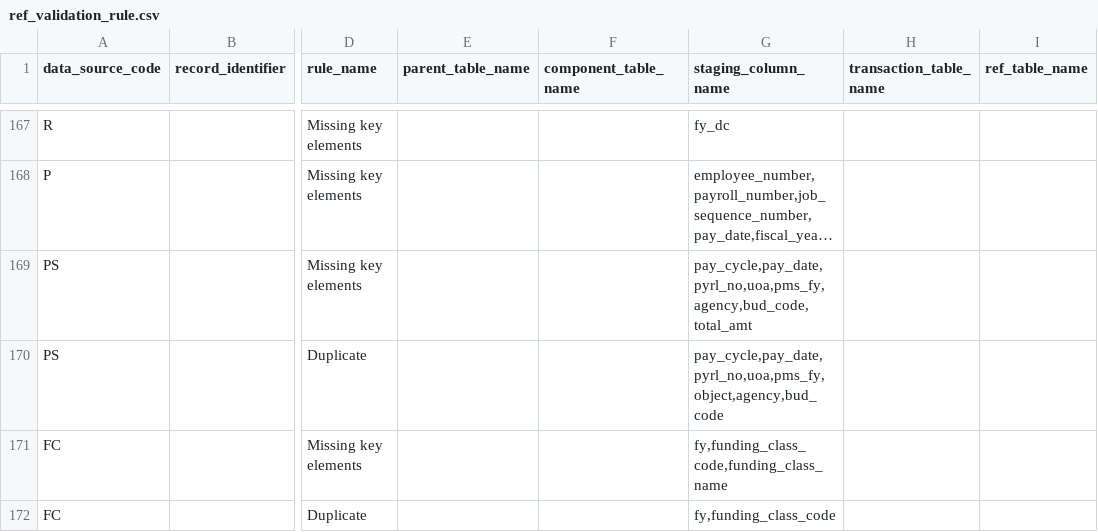
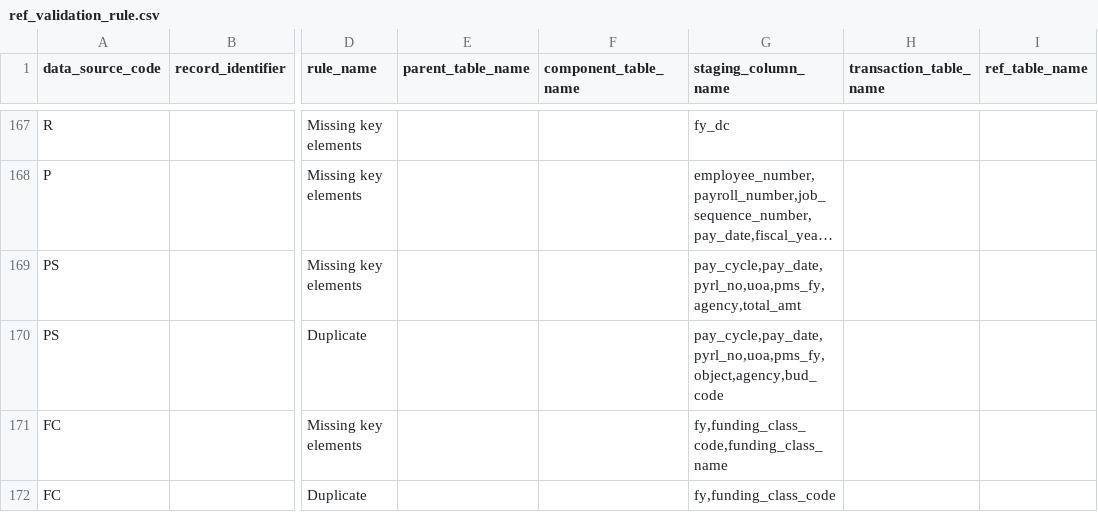
Before and after one commit to vasili4/Checkbook, a CSV file: checkbook/DB scripts/ScriptsForInitialSetUp/ref_validation_rule.csv, drawn as a sheet; only a part is shown, gaps mark what is left out; long unchanged cells end in …; the diff names each change by its address in the sheet, - before the commit and + after, or states it on an @@ line.

Commit message:
NYCCHKBK-1203
git-svn-id: https://omb-dashboardplatform.reisys.com:10039/NYC_Checkbook_2_0/Database@4747 948744eb-f611-4f28-8820-250fb6d8f47d

Former-commit-id: 8ddacbaa7d6892f8cbd090fd79260696463d7865

```diff
--- a/checkbook/DB scripts/ScriptsForInitialSetUp/ref_validation_rule.csv
+++ b/checkbook/DB scripts/ScriptsForInitialSetUp/ref_validation_rule.csv
-G169 (staging_column_name): pay_cycle,pay_date,pyrl_no,uoa,pms_fy,agency,bud_code,total_amt
+G169 (staging_column_name): pay_cycle,pay_date,pyrl_no,uoa,pms_fy,agency,total_amt
```
Also changed, not shown: 2 other files.
